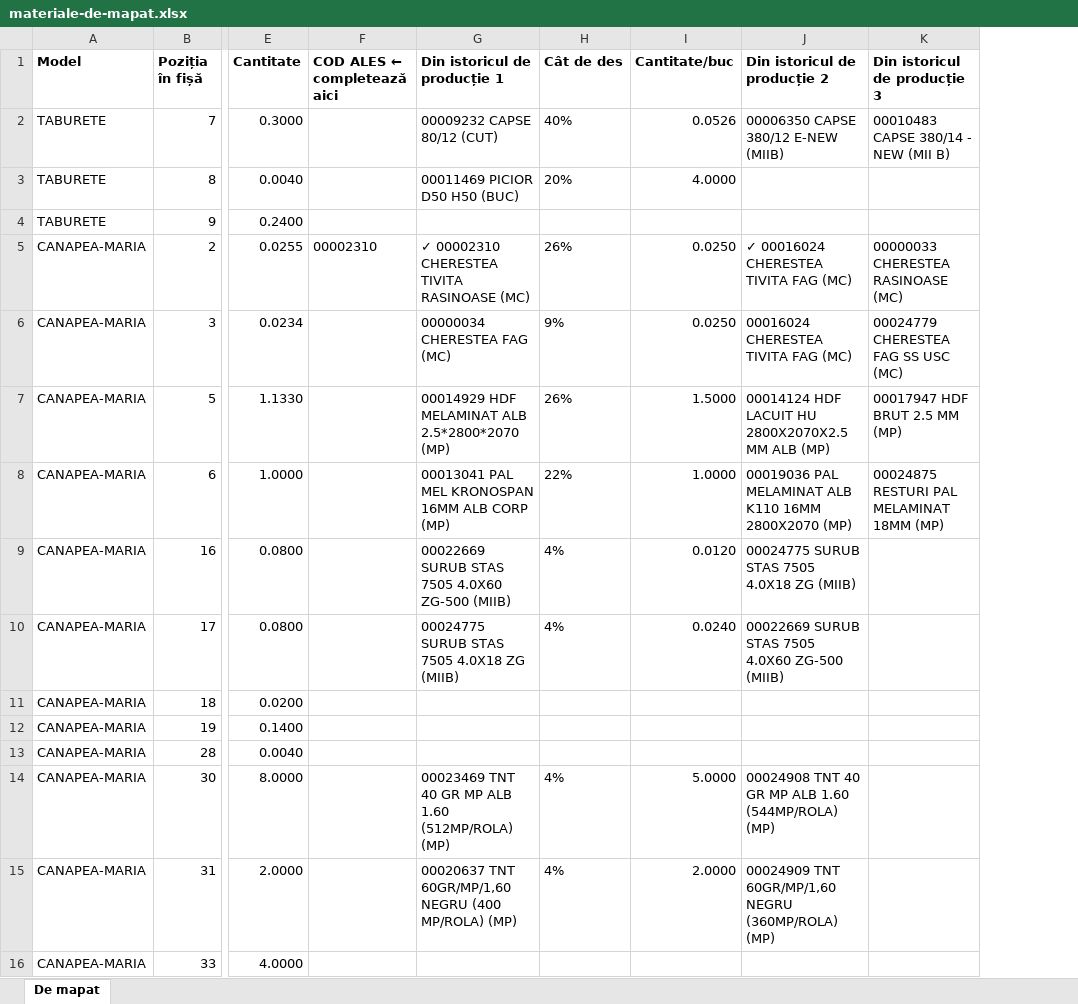
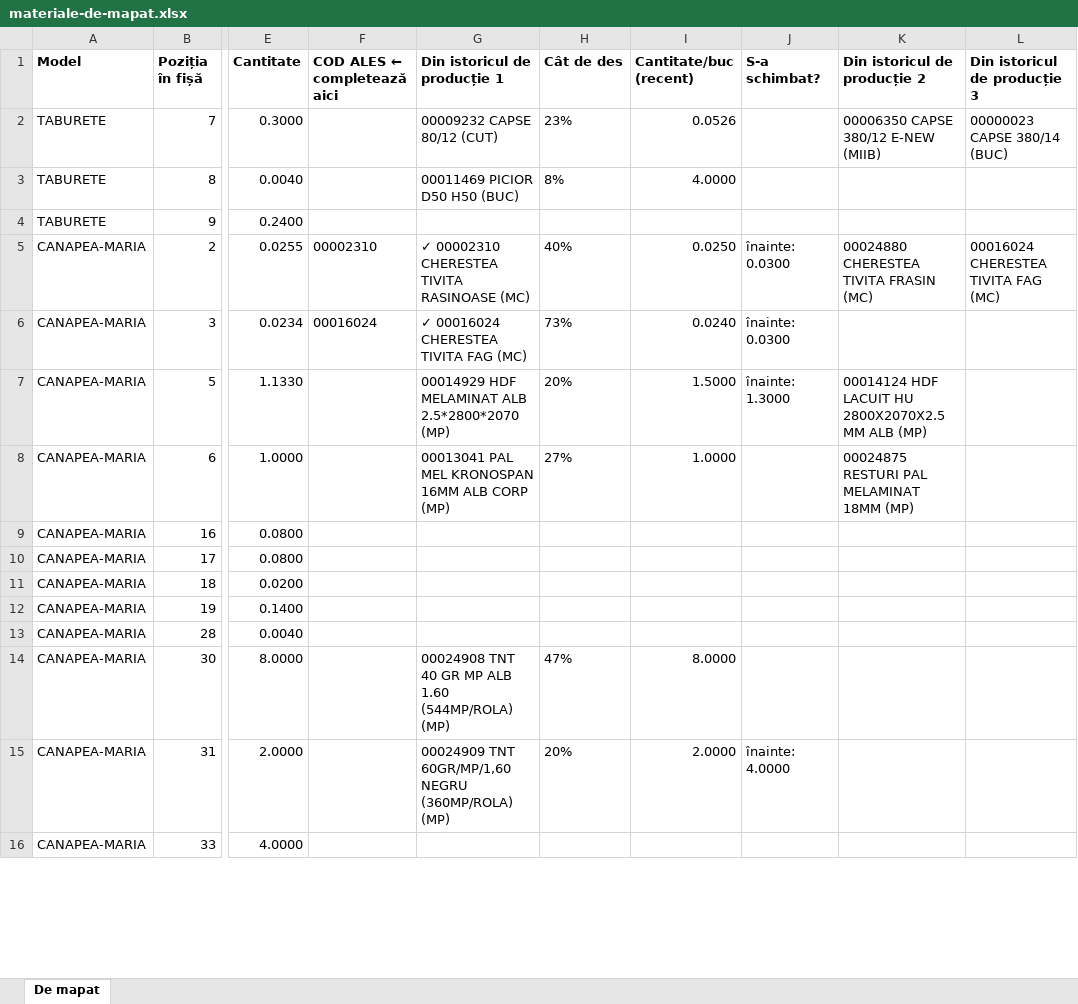
Before and after one commit to mateitdumitru10-code/samobi, an Excel workbook: docs/materiale-de-mapat.xlsx, sheet De mapat, drawn as a sheet; only a part is shown, gaps mark what is left out; values as stored, in another font and other column widths than the file's, no borders; addresses are those after the commit; the diff covers the shown part only; the diff names each change by its address in the sheet, - before the commit and + after, or states it on an @@ line.

```diff
--- a/docs/materiale-de-mapat.xlsx (sheet De mapat)
+++ b/docs/materiale-de-mapat.xlsx (sheet De mapat)
+column J (S-a schimbat?), rows 5-15: înainte: 0.0300 | înainte: 0.0300 | înainte: 1.3000 |  |  |  |  |  |  |  | înainte: 4.0000
-I1: Cantitate/buc
+I1: Cantitate/buc (recent)
-H2 (Cât de des): 40%
+H2 (Cât de des): 23%
-L2 (Din istoricul de producție 3): 00010483 CAPSE 380/14 - NEW (MII B)
+L2 (Din istoricul de producție 3): 00000023 CAPSE 380/14 (BUC)
-H3 (Cât de des): 20%
+H3 (Cât de des): 8%
-H5 (Cât de des): 26%
+H5 (Cât de des): 40%
-K5 (Din istoricul de producție 2): ✓ 00016024 CHERESTEA TIVITA FAG (MC)
+K5 (Din istoricul de producție 2): 00024880 CHERESTEA TIVITA FRASIN (MC)
-L5 (Din istoricul de producție 3): 00000033 CHERESTEA RASINOASE (MC)
+L5 (Din istoricul de producție 3): 00016024 CHERESTEA TIVITA FAG (MC)
-F6 (COD ALES ← completează aici): (empty)
+F6 (COD ALES ← completează aici): 00016024
-G6 (Din istoricul de producție 1): 00000034 CHERESTEA FAG (MC)
+G6 (Din istoricul de producție 1): ✓ 00016024 CHERESTEA TIVITA FAG (MC)
-H6 (Cât de des): 9%
+H6 (Cât de des): 73%
-I6 (Cantitate/buc (recent)): 0.0250
+I6 (Cantitate/buc (recent)): 0.0240
-K6 (Din istoricul de producție 2): 00016024 CHERESTEA TIVITA FAG (MC)
+K6 (Din istoricul de producție 2): (empty)
-L6 (Din istoricul de producție 3): 00024779 CHERESTEA FAG SS USC (MC)
+L6 (Din istoricul de producție 3): (empty)
-H7 (Cât de des): 26%
+H7 (Cât de des): 20%
-L7 (Din istoricul de producție 3): 00017947 HDF BRUT 2.5 MM (MP)
+L7 (Din istoricul de producție 3): (empty)
-H8 (Cât de des): 22%
+H8 (Cât de des): 27%
-K8 (Din istoricul de producție 2): 00019036 PAL MELAMINAT ALB K110 16MM 2800X2070 (MP)
+K8 (Din istoricul de producție 2): 00024875 RESTURI PAL MELAMINAT 18MM (MP)
-L8 (Din istoricul de producție 3): 00024875 RESTURI PAL MELAMINAT 18MM (MP)
+L8 (Din istoricul de producție 3): (empty)
-G9 (Din istoricul de producție 1): 00022669 SURUB STAS 7505 4.0X60 ZG-500 (MIIB)
+G9 (Din istoricul de producție 1): (empty)
-H9:H10 (Cât de des): 4%
+H9:H10 (Cât de des): (empty)
-I9 (Cantitate/buc (recent)): 0.0120
+I9 (Cantitate/buc (recent)): (empty)
-K9 (Din istoricul de producție 2): 00024775 SURUB STAS 7505 4.0X18 ZG (MIIB)
+K9 (Din istoricul de producție 2): (empty)
-G10 (Din istoricul de producție 1): 00024775 SURUB STAS 7505 4.0X18 ZG (MIIB)
+G10 (Din istoricul de producție 1): (empty)
-I10 (Cantitate/buc (recent)): 0.0240
+I10 (Cantitate/buc (recent)): (empty)
-K10 (Din istoricul de producție 2): 00022669 SURUB STAS 7505 4.0X60 ZG-500 (MIIB)
+K10 (Din istoricul de producție 2): (empty)
-G14 (Din istoricul de producție 1): 00023469 TNT 40 GR MP ALB 1.60 (512MP/ROLA) (MP)
+G14 (Din istoricul de producție 1): 00024908 TNT 40 GR MP ALB 1.60 (544MP/ROLA) (MP)
-H14 (Cât de des): 4%
+H14 (Cât de des): 47%
-I14 (Cantitate/buc (recent)): 5.0000
+I14 (Cantitate/buc (recent)): 8.0000
-K14 (Din istoricul de producție 2): 00024908 TNT 40 GR MP ALB 1.60 (544MP/ROLA) (MP)
+K14 (Din istoricul de producție 2): (empty)
-G15 (Din istoricul de producție 1): 00020637 TNT 60GR/MP/1,60 NEGRU (400 MP/ROLA) (MP)
+G15 (Din istoricul de producție 1): 00024909 TNT 60GR/MP/1,60 NEGRU (360MP/ROLA) (MP)
-H15 (Cât de des): 4%
+H15 (Cât de des): 20%
-K15 (Din istoricul de producție 2): 00024909 TNT 60GR/MP/1,60 NEGRU (360MP/ROLA) (MP)
+K15 (Din istoricul de producție 2): (empty)
```
Also changed, not shown: 47 edited cells elsewhere in this sheet, 2 other files.
